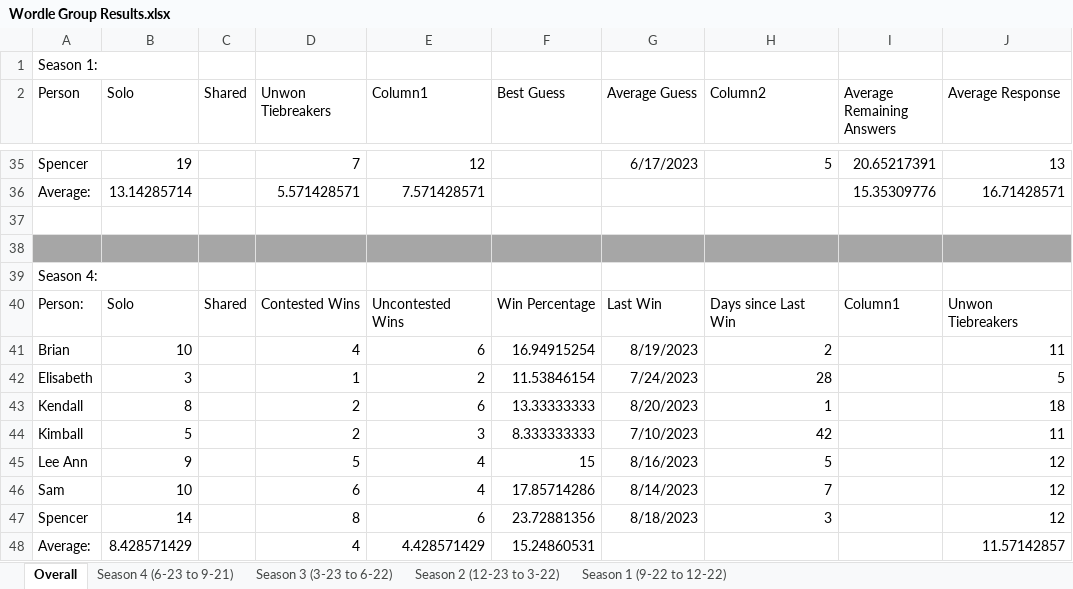
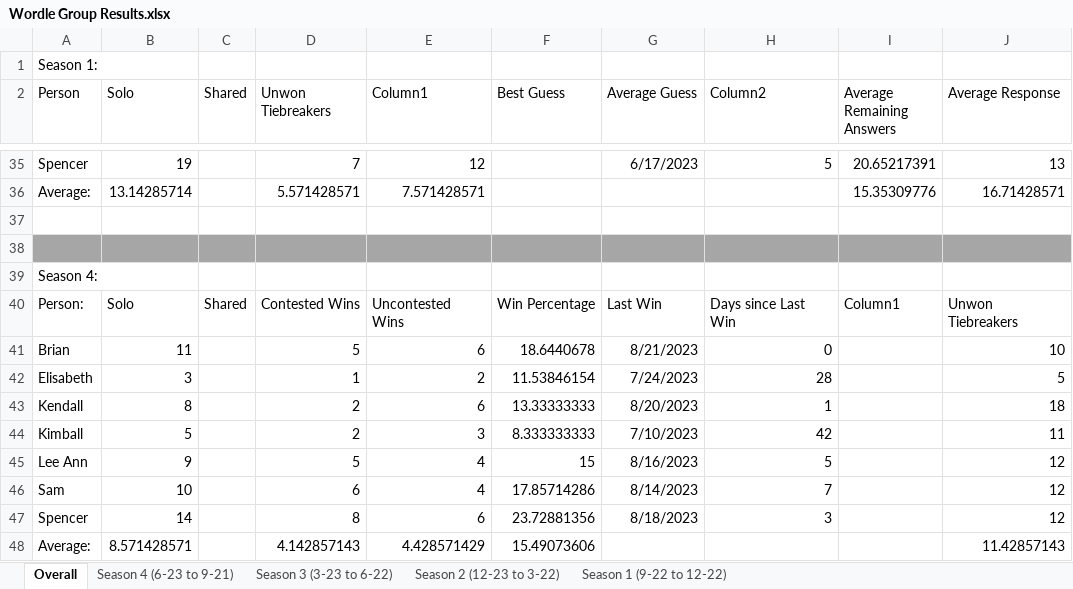
Before and after one commit to bdspencer35/wordle, an Excel workbook: data/Wordle Group Results.xlsx, sheet Overall, drawn as a sheet; only a part is shown, gaps mark what is left out; values as stored, in another font and other column widths than the file's, no borders; table styles not drawn; the diff names each change by its address in the sheet, - before the commit and + after, or states it on an @@ line.

Commit message:
full data set

```diff
--- a/data/Wordle Group Results.xlsx (sheet Overall)
+++ b/data/Wordle Group Results.xlsx (sheet Overall)
-B41 (Solo): 10
+B41 (Solo): 11
-D41 (Unwon Tiebreakers): 4
+D41 (Unwon Tiebreakers): 5
-F41 (Best Guess): 16.94915254
+F41 (Best Guess): 18.6440678
-G41 (Average Guess): 8/19/2023
+G41 (Average Guess): 8/21/2023
-H41 (Column2): 2
+H41 (Column2): 0
-J41 (Average Response): 11
+J41 (Average Response): 10
-B48 (Solo): 8.428571429
+B48 (Solo): 8.571428571
-D48 (Unwon Tiebreakers): 4
+D48 (Unwon Tiebreakers): 4.142857143
-F48 (Best Guess): 15.24860531
+F48 (Best Guess): 15.49073606
-J48 (Average Response): 11.57142857
+J48 (Average Response): 11.42857143
```
Also changed, not shown: sheet Season 4 (6-23 to 9-21), 1 other file.
